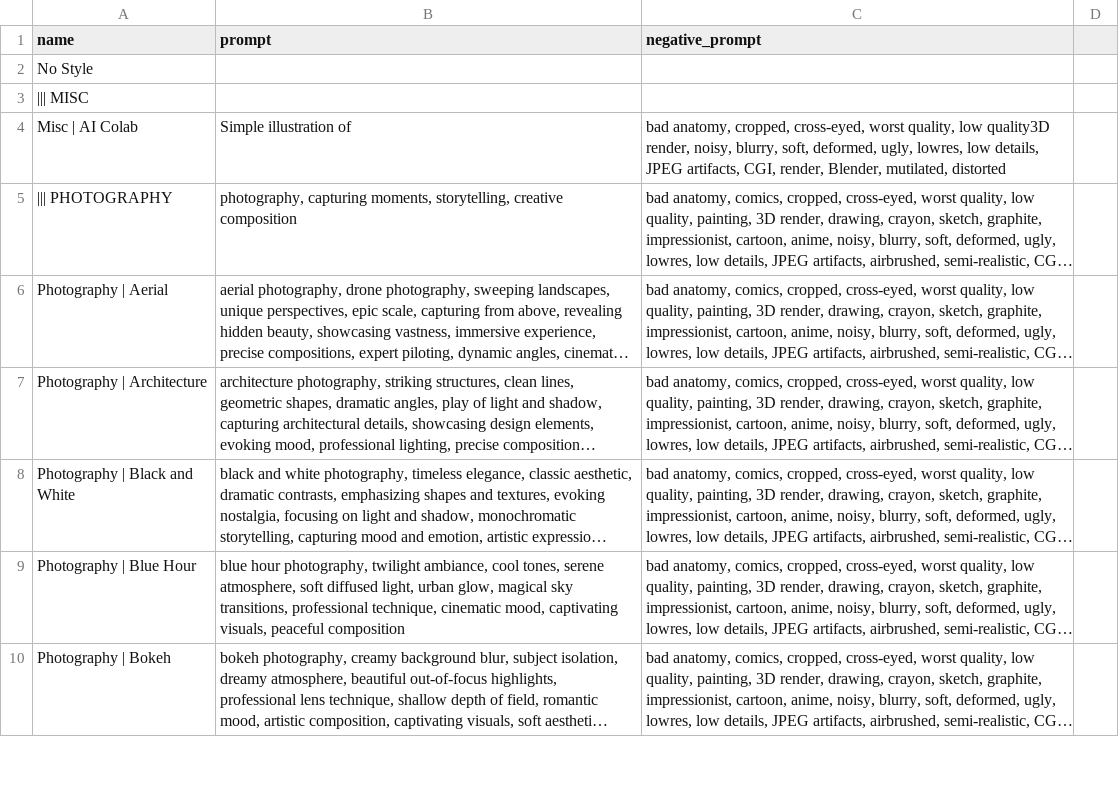
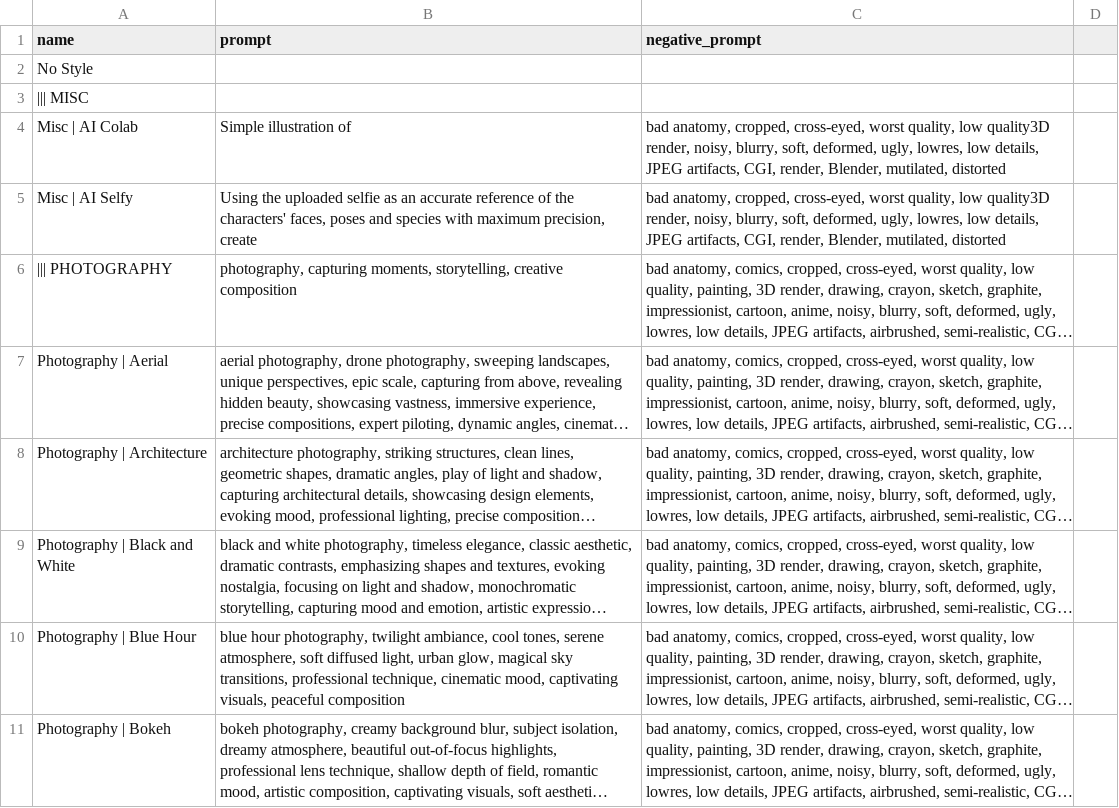
Before and after one commit to Raykosan/ComfyUI_RaykoStudio, a CSV file: styles/styles RS.csv, drawn as a sheet; only a part is shown; long unchanged cells end in …; the diff names each change by its address in the sheet, - before the commit and + after, or states it on an @@ line.

```diff
--- a/styles/styles RS.csv
+++ b/styles/styles RS.csv
+row 5: Misc | AI Selfy | Using the uploaded selfie as an accurate reference of the characters' faces, poses and species with maximum precision, create | bad anatomy, cropped, cross-eyed, worst quality, low quality3D render, noisy, blurry, soft, deformed, ugly, lowres, low details, JPEG artifacts, CGI, render, Blender, mutilated, distorted
```
Also changed, not shown: 2 other files.
